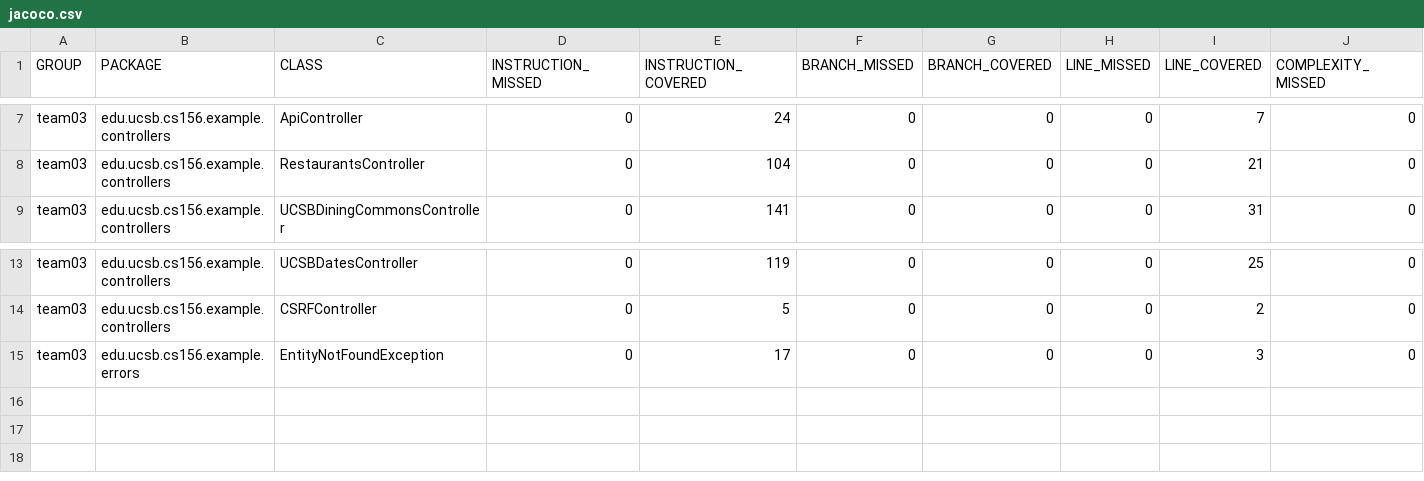
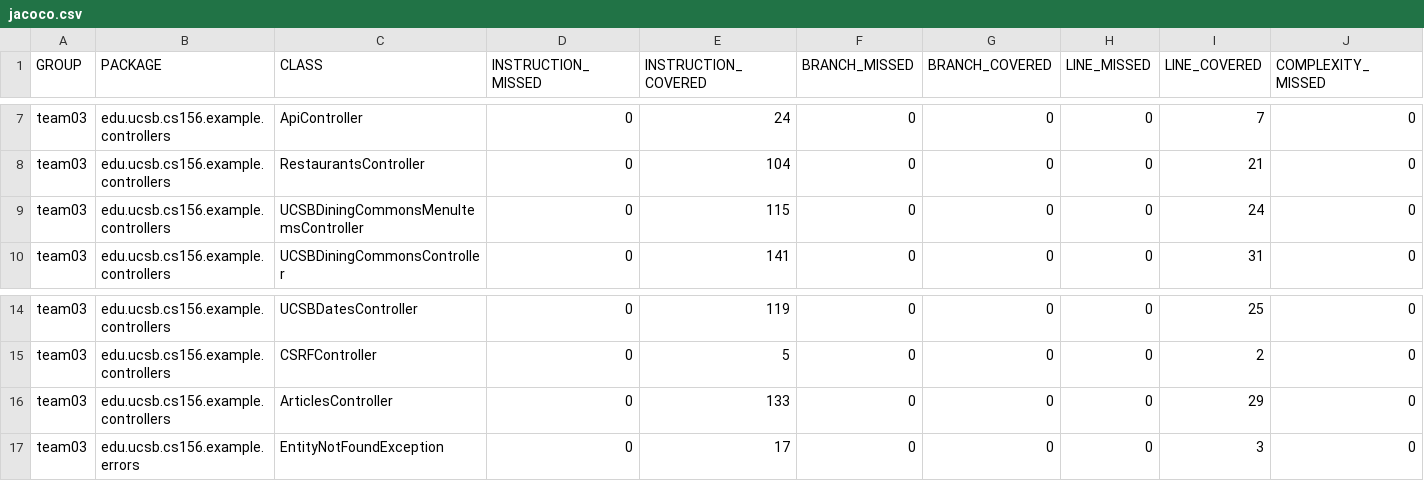
Before and after one commit to ucsb-cs156-s24/team03-s24-5pm-2, a CSV file: jacoco/jacoco.csv, drawn as a sheet; only a part is shown, gaps mark what is left out; rows hold the shown columns only; the diff names each change by its address in the sheet, - before the commit and + after, or states it on an @@ line.

Commit message:
Deploying to gh-pages from @ ucsb-cs156-s24/team03-s24-5pm-2@c391831a0da894954349a54c4f5edc68b6e76fd0 🚀

```diff
--- a/jacoco/jacoco.csv
+++ b/jacoco/jacoco.csv
+row 9: team03 | edu.ucsb.cs156.example.controllers | UCSBDiningCommonsMenuItemsController | 0 | 115 | 0 | 0 | 0 | 24 | 0
+row 16: team03 | edu.ucsb.cs156.example.controllers | ArticlesController | 0 | 133 | 0 | 0 | 0 | 29 | 0
```
Also changed, not shown: 9 other files.
